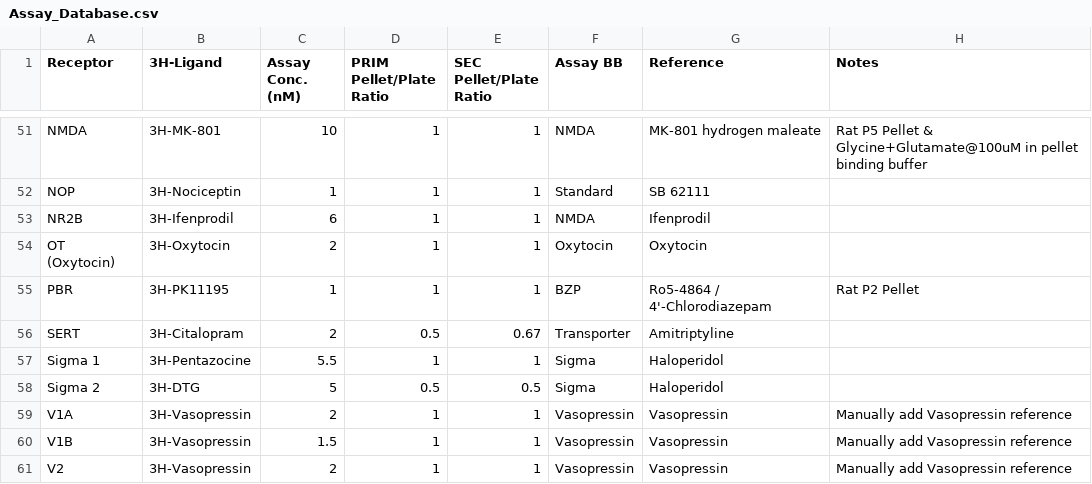
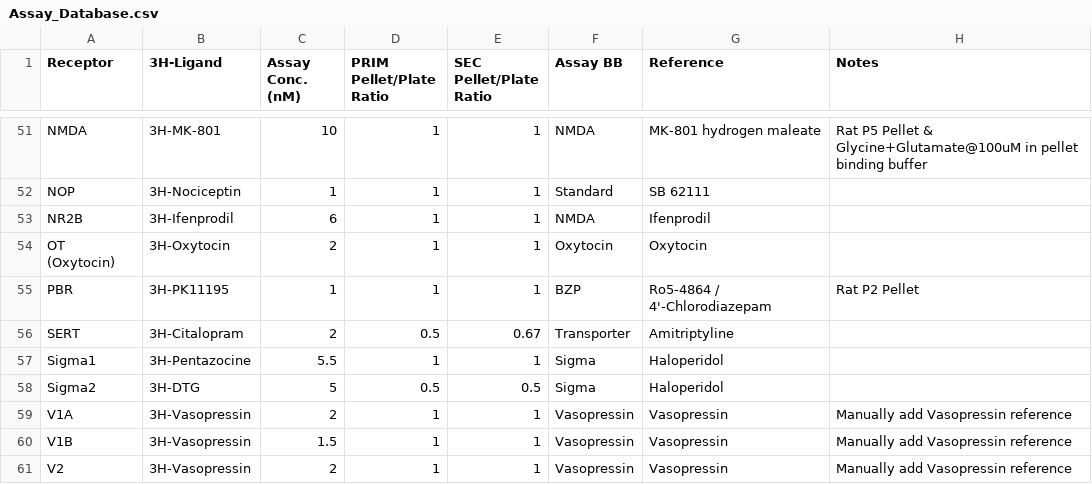
Before and after one commit to Talia-Albert1/PDSP, a CSV file: Python_Scripts/Daily_Radioactivity/data_files/Assay_Database.csv, drawn as a sheet; only a part is shown, gaps mark what is left out.

Commit message:
Update Sigma1 and 2 spelling

```diff
--- a/Python_Scripts/Daily_Radioactivity/data_files/Assay_Database.csv
+++ b/Python_Scripts/Daily_Radioactivity/data_files/Assay_Database.csv
@@ -56,4 +56,4 @@ PBR,3H-PK11195,1,1,1,BZP,"Ro5-4864 / 4'-Chlorodiazepam	",Rat P2 Pellet
 SERT,3H-Citalopram,2,0.5,0.67,Transporter,Amitriptyline,
-Sigma 1,3H-Pentazocine,5.5,1,1,Sigma,Haloperidol,
-Sigma 2,3H-DTG,5,0.5,0.5,Sigma,Haloperidol,
+Sigma1,3H-Pentazocine,5.5,1,1,Sigma,Haloperidol,
+Sigma2,3H-DTG,5,0.5,0.5,Sigma,Haloperidol,
 V1A,3H-Vasopressin,2,1,1,Vasopressin,Vasopressin,Manually add Vasopressin reference
```
